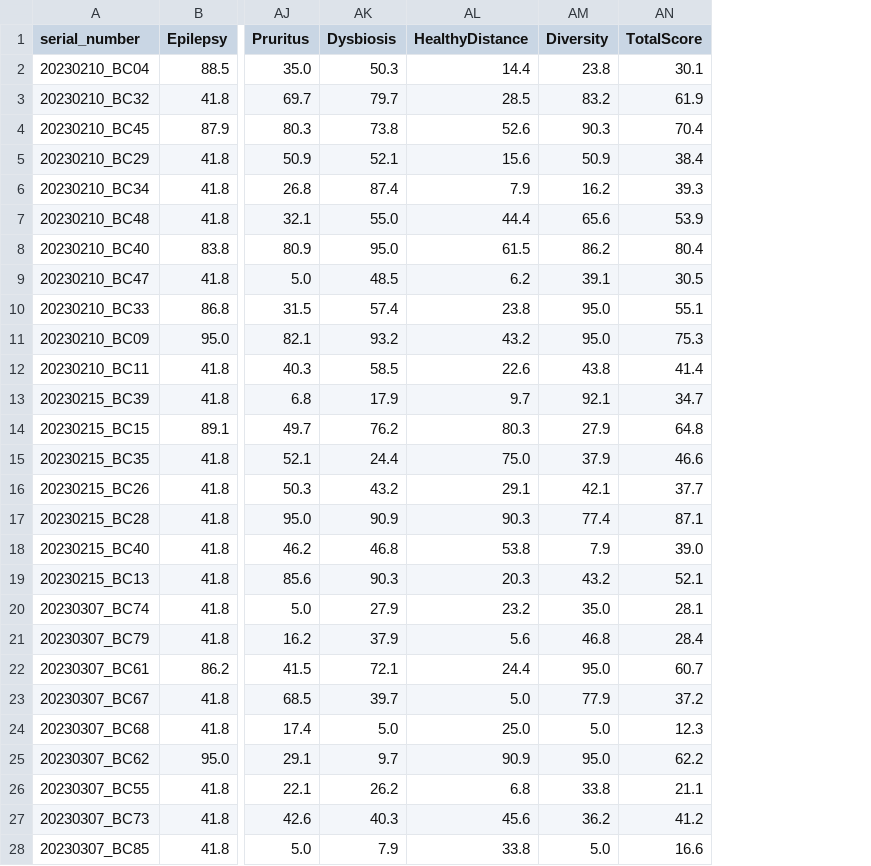
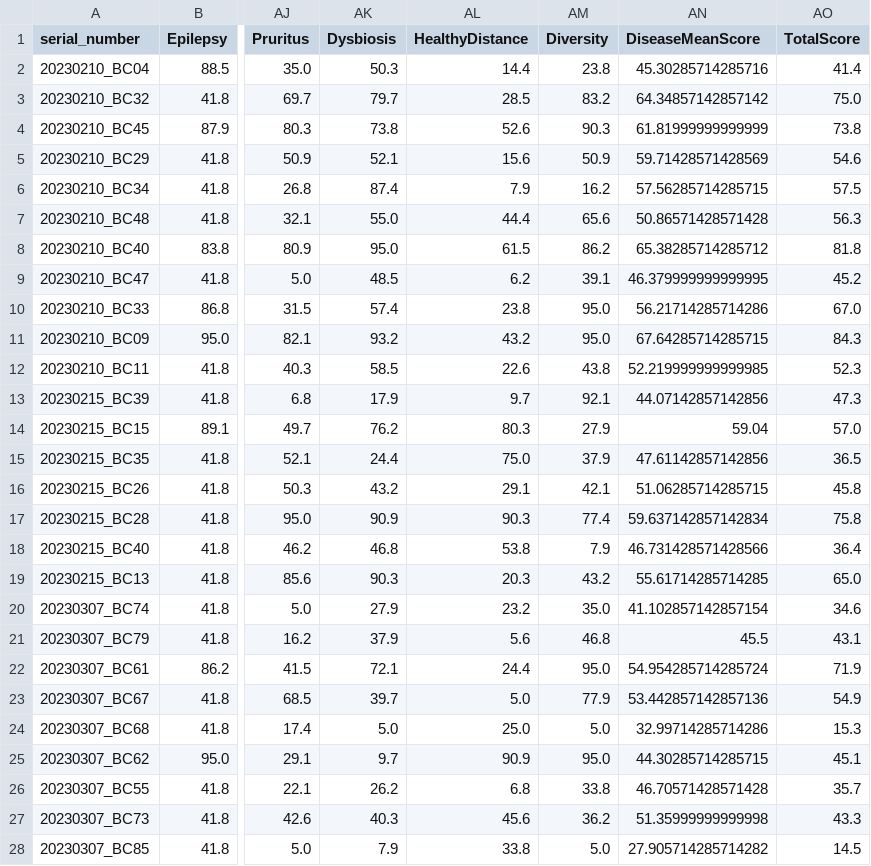
Before and after one commit to Gyungbu/EgPet, a CSV file: input/egpet_percentile_rank_db_dog.csv, drawn as a sheet; only a part is shown, gaps mark what is left out; addresses are those after the commit; the diff covers the shown part only; the diff names each change by its address in the sheet, - before the commit and + after, or states it on an @@ line.

Commit message:
Update code - DiseaseMeanScore

```diff
--- a/input/egpet_percentile_rank_db_dog.csv
+++ b/input/egpet_percentile_rank_db_dog.csv
+column AN (DiseaseMeanScore), rows 2-28: 45.30285714285716 | 64.34857142857142 | 61.81999999999999 | 59.71428571428569 | 57.56285714285715 | 50.86571428571428 | 65.38285714285712 | 46.379999999999995 | 56.21714285714286 | 67.64285714285715 | 52.219999999999985 | 44.07142857142856 | 59.04 | 47.61142857142856 | 51.06285714285715 | 59.637142857142834 | 46.731428571428566 | 55.61714285714285 | 41.102857142857154 | 45.5 | 54.954285714285724 | 53.442857142857136 | 32.99714285714286 | 44.30285714285715 | 46.70571428571428 | 51.35999999999998 | 27.905714285714282
-AO2 (TotalScore): 30.1
+AO2 (TotalScore): 41.4
-AO3 (TotalScore): 61.9
+AO3 (TotalScore): 75.0
-AO4 (TotalScore): 70.4
+AO4 (TotalScore): 73.8
-AO5 (TotalScore): 38.4
+AO5 (TotalScore): 54.6
-AO6 (TotalScore): 39.3
+AO6 (TotalScore): 57.5
-AO7 (TotalScore): 53.9
+AO7 (TotalScore): 56.3
-AO8 (TotalScore): 80.4
+AO8 (TotalScore): 81.8
-AO9 (TotalScore): 30.5
+AO9 (TotalScore): 45.2
-AO10 (TotalScore): 55.1
+AO10 (TotalScore): 67.0
-AO11 (TotalScore): 75.3
+AO11 (TotalScore): 84.3
-AO12 (TotalScore): 41.4
+AO12 (TotalScore): 52.3
-AO13 (TotalScore): 34.7
+AO13 (TotalScore): 47.3
-AO14 (TotalScore): 64.8
+AO14 (TotalScore): 57.0
-AO15 (TotalScore): 46.6
+AO15 (TotalScore): 36.5
-AO16 (TotalScore): 37.7
+AO16 (TotalScore): 45.8
-AO17 (TotalScore): 87.1
+AO17 (TotalScore): 75.8
-AO18 (TotalScore): 39.0
+AO18 (TotalScore): 36.4
-AO19 (TotalScore): 52.1
+AO19 (TotalScore): 65.0
-AO20 (TotalScore): 28.1
+AO20 (TotalScore): 34.6
-AO21 (TotalScore): 28.4
+AO21 (TotalScore): 43.1
-AO22 (TotalScore): 60.7
+AO22 (TotalScore): 71.9
-AO23 (TotalScore): 37.2
+AO23 (TotalScore): 54.9
-AO24 (TotalScore): 12.3
+AO24 (TotalScore): 15.3
-AO25 (TotalScore): 62.2
+AO25 (TotalScore): 45.1
-AO26 (TotalScore): 21.1
+AO26 (TotalScore): 35.7
-AO27 (TotalScore): 41.2
+AO27 (TotalScore): 43.3
-AO28 (TotalScore): 16.6
+AO28 (TotalScore): 14.5
```
Also changed, not shown: 141 edited cells elsewhere in this file, input/egpet_percentile_rank_db_cat.csv, 8 other files.
